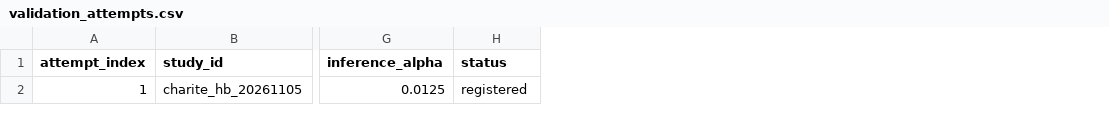
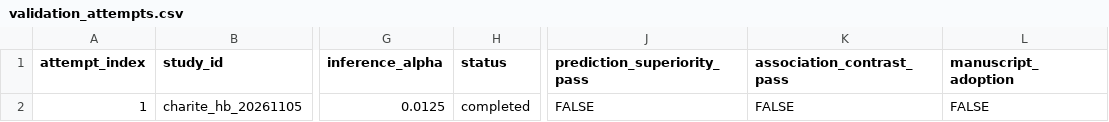
Before and after one commit to Stork343/jpDMEQR, a CSV file: results/preflight/empirical_selection_20261101/validation_attempts.csv, drawn as a sheet; only a part is shown, gaps mark what is left out; the diff names each change by its address in the sheet, - before the commit and + after, or states it on an @@ line.

Commit message:
Complete Charite patient holdout analysis and reproducible result audits

```diff
--- a/results/preflight/empirical_selection_20261101/validation_attempts.csv
+++ b/results/preflight/empirical_selection_20261101/validation_attempts.csv
+column J (prediction_superiority_pass), row 2: FALSE
+column K (association_contrast_pass), row 2: FALSE
+column L (manuscript_adoption), row 2: FALSE
-H2 (status): registered
+H2 (status): completed
```
Also changed, not shown: 29 other files.
